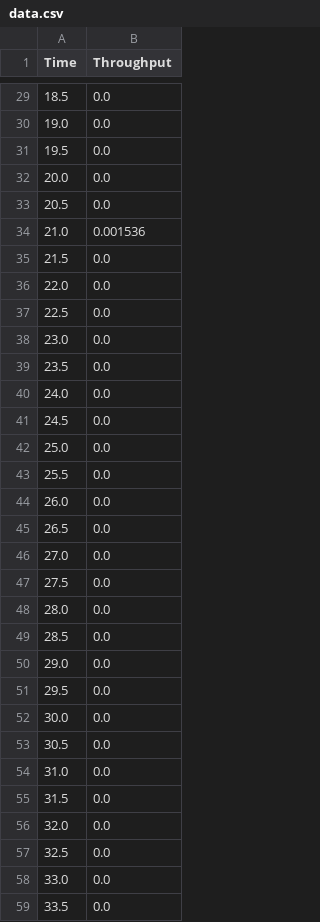
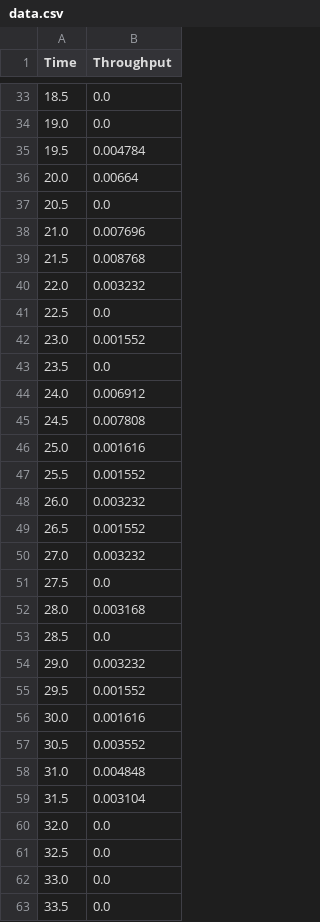
Before and after one commit to oss-slu/Congestion-control-emulator, a CSV file: LSTM/data.csv, drawn as a sheet; only a part is shown, gaps mark what is left out; the diff covers the shown part only.

```diff
--- a/LSTM/data.csv
+++ b/LSTM/data.csv
@@ -30,27 +34,27 @@ Time,Throughput
 19.0,0.0
-19.5,0.0
-20.0,0.0
+19.5,0.004784
+20.0,0.00664
 20.5,0.0
-21.0,0.001536
-21.5,0.0
-22.0,0.0
+21.0,0.007696
+21.5,0.008768
+22.0,0.003232
 22.5,0.0
-23.0,0.0
+23.0,0.001552
 23.5,0.0
-24.0,0.0
-24.5,0.0
-25.0,0.0
-25.5,0.0
-26.0,0.0
-26.5,0.0
-27.0,0.0
+24.0,0.006912
+24.5,0.007808
+25.0,0.001616
+25.5,0.001552
+26.0,0.003232
+26.5,0.001552
+27.0,0.003232
 27.5,0.0
-28.0,0.0
+28.0,0.003168
 28.5,0.0
-29.0,0.0
-29.5,0.0
-30.0,0.0
-30.5,0.0
-31.0,0.0
-31.5,0.0
+29.0,0.003232
+29.5,0.001552
+30.0,0.001616
+30.5,0.003552
+31.0,0.004848
+31.5,0.003104
 32.0,0.0
```
Also changed, not shown: 58 added rows and 25 edited cells elsewhere in this file.
